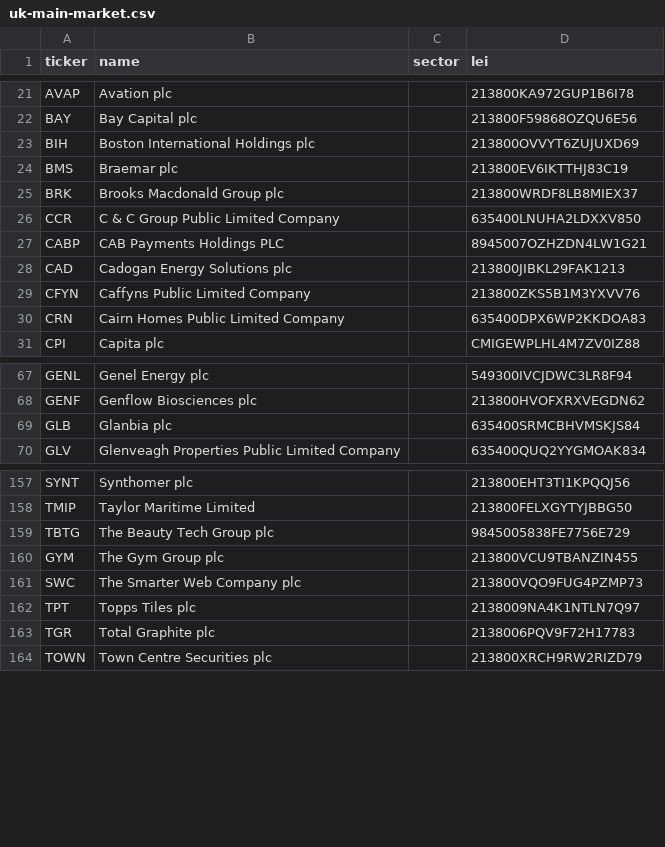
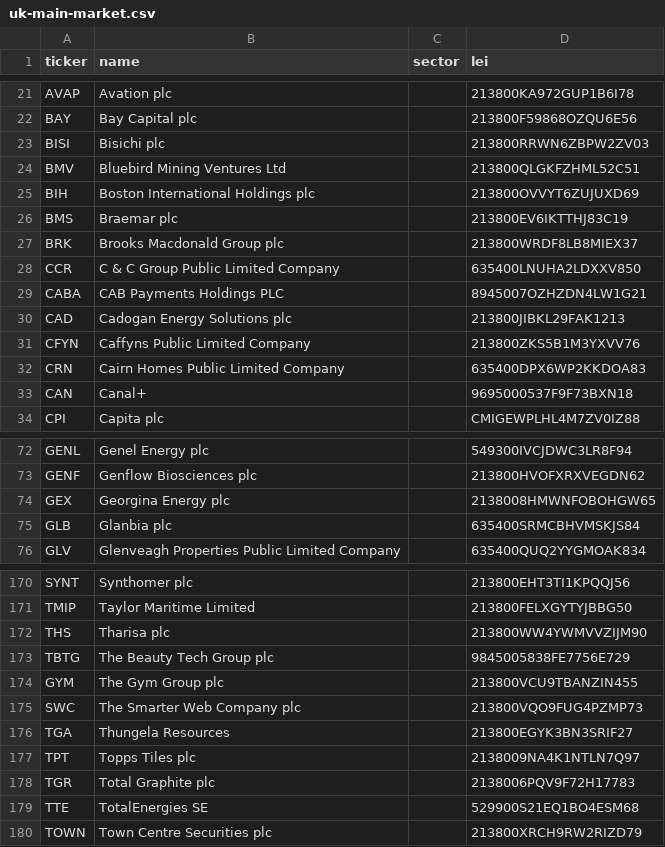
Before and after one commit to mzeeshanu/CompanyPaisa, a CSV file: data/curated/uk-main-market.csv, drawn as a sheet; only a part is shown, gaps mark what is left out; the diff covers the shown part only.

```diff
--- a/data/curated/uk-main-market.csv
+++ b/data/curated/uk-main-market.csv
@@ -22,2 +22,4 @@ AVAP,Avation plc,,213800KA972GUP1B6I78
 BAY,Bay Capital plc,,213800F59868OZQU6E56
+BISI,Bisichi plc,,213800RRWN6ZBPW2ZV03
+BMV,Bluebird Mining Ventures Ltd,,213800QLGKFZHML52C51
 BIH,Boston International Holdings plc,,213800OVVYT6ZUJUXD69
@@ -26,3 +28,3 @@ BRK,Brooks Macdonald Group plc,,213800WRDF8LB8MIEX37
 CCR,C & C Group Public Limited Company,,635400LNUHA2LDXXV850
-CABP,CAB Payments Holdings PLC,,8945007OZHZDN4LW1G21
+CABA,CAB Payments Holdings PLC,,8945007OZHZDN4LW1G21
 CAD,Cadogan Energy Solutions plc,,213800JIBKL29FAK1213
@@ -30,2 +32,3 @@ CFYN,Caffyns Public Limited Company,,213800ZKS5B1M3YXVV76
 CRN,Cairn Homes Public Limited Company,,635400DPX6WP2KKDOA83
+CAN,Canal+,,9695000537F9F73BXN18
 CPI,Capita plc,,CMIGEWPLHL4M7ZV0IZ88
@@ -68,2 +73,3 @@ GENL,Genel Energy plc,,549300IVCJDWC3LR8F94
 GENF,Genflow Biosciences plc,,213800HVOFXRXVEGDN62
+GEX,Georgina Energy plc,,2138008HMWNFOBOHGW65
 GLB,Glanbia plc,,635400SRMCBHVMSKJS84
@@ -158,2 +171,3 @@ SYNT,Synthomer plc,,213800EHT3TI1KPQQJ56
 TMIP,Taylor Maritime Limited,,213800FELXGYTYJBBG50
+THS,Tharisa plc,,213800WW4YWMVVZIJM90
 TBTG,The Beauty Tech Group plc,,9845005838FE7756E729
@@ -161,4 +175,6 @@ GYM,The Gym Group plc,,213800VCU9TBANZIN455
 SWC,The Smarter Web Company plc,,213800VQO9FUG4PZMP73
+TGA,Thungela Resources,,213800EGYK3BN3SRIF27
 TPT,Topps Tiles plc,,2138009NA4K1NTLN7Q97
 TGR,Total Graphite plc,,2138006PQV9F72H17783
+TTE,TotalEnergies SE,,529900S21EQ1BO4ESM68
 TOWN,Town Centre Securities plc,,213800XRCH9RW2RIZD79
```
Also changed, not shown: 10 added rows elsewhere in this file, data/curated/eu-companies.csv, 7 other files.
